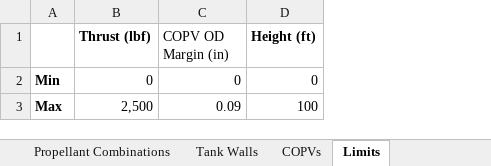
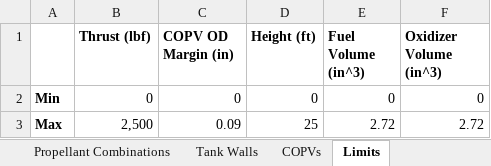
Before and after one commit to Purdue-Space-Program/PSPL_Rocket_4_Sizing, an Excel workbook: data/inputs/rocket_defining_inputs.xlsx, sheet Limits, drawn as a sheet; values as stored, in another font and other column widths than the file's, no borders; the diff names each change by its address in the sheet, - before the commit and + after, or states it on an @@ line.

```diff
--- a/data/inputs/rocket_defining_inputs.xlsx (sheet Limits)
+++ b/data/inputs/rocket_defining_inputs.xlsx (sheet Limits)
+column E (Fuel Volume (in^3)), rows 2-3: 0 | 2.72
+column F (Oxidizer Volume (in^3)), rows 2-3: 0 | 2.72
-C1 bold: off
+C1 bold: on
-D3 (Height (ft)): 100
+D3 (Height (ft)): 25
```
Also changed, not shown: sheet COPVs, sheet Tank Walls, sheet Continuous Inputs, sheet Propellant Combinations.
